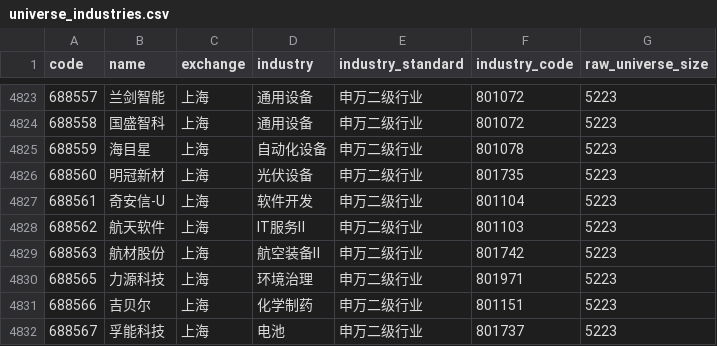
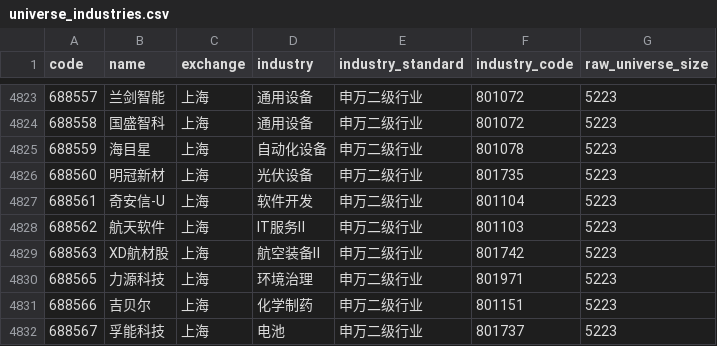
Before and after one commit to Yaohuizhongliu/a-share-picker, a CSV file: reports/latest/universe_industries.csv, drawn as a sheet; only a part is shown, gaps mark what is left out; the diff covers the shown part only.

```diff
--- a/reports/latest/universe_industries.csv
+++ b/reports/latest/universe_industries.csv
@@ -4828,3 +4828,3 @@
 688562,航天软件,上海,IT服务Ⅱ,申万二级行业,801103,5223
-688563,航材股份,上海,航空装备Ⅱ,申万二级行业,801742,5223
+688563,XD航材股,上海,航空装备Ⅱ,申万二级行业,801742,5223
 688565,力源科技,上海,环境治理,申万二级行业,801971,5223
```
Also changed, not shown: 5 edited cells elsewhere in this file, reports/latest/recommendations.csv, reports/latest/weekly_sector_flows.csv, 4 other files.
